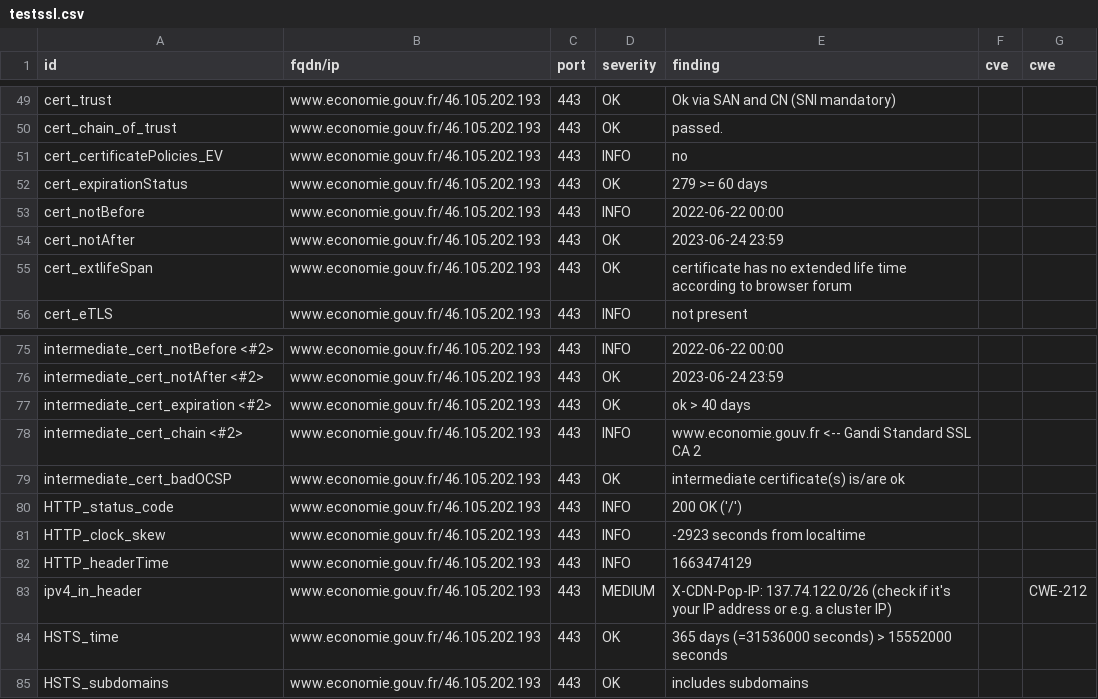
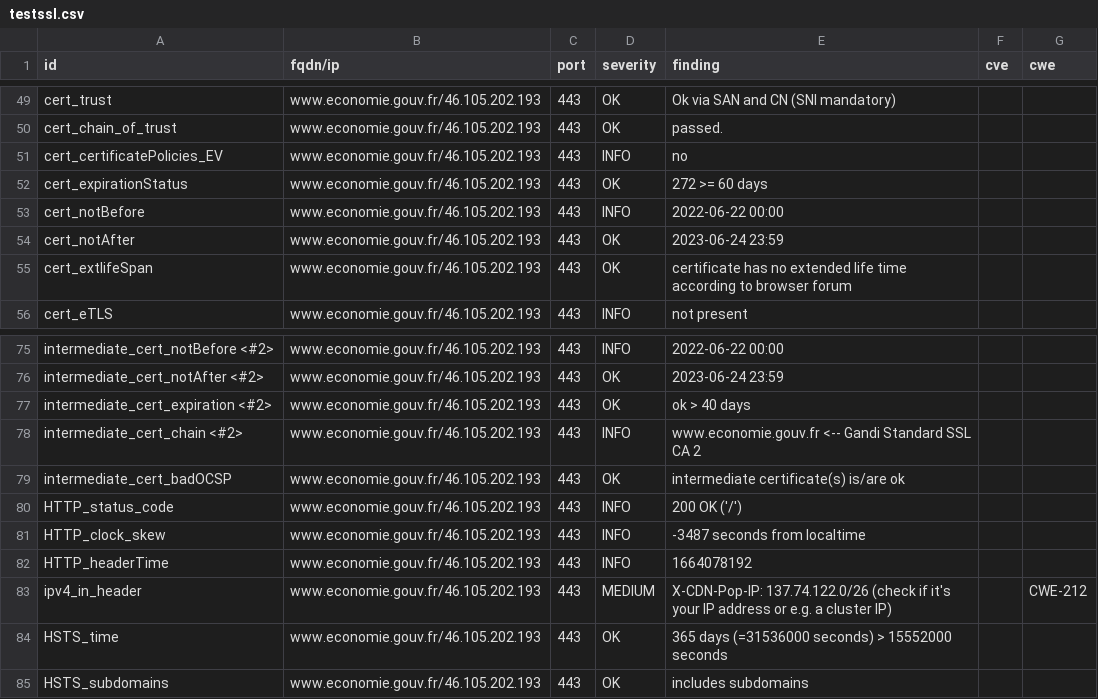
Before and after one commit to mactimebatn/dashloard, a CSV file: results/aHR0cHM6Ly93d3cuZWNvbm9taWUuZ291di5mcg==/testssl.csv, drawn as a sheet; only a part is shown, gaps mark what is left out.

```diff
--- a/results/aHR0cHM6Ly93d3cuZWNvbm9taWUuZ291di5mcg==/testssl.csv
+++ b/results/aHR0cHM6Ly93d3cuZWNvbm9taWUuZ291di5mcg==/testssl.csv
@@ -51,3 +51,3 @@
 "cert_certificatePolicies_EV","www.economie.gouv.fr/46.105.202.193","443","INFO","no","",""
-"cert_expirationStatus","www.economie.gouv.fr/46.105.202.193","443","OK","279 >= 60 days","",""
+"cert_expirationStatus","www.economie.gouv.fr/46.105.202.193","443","OK","272 >= 60 days","",""
 "cert_notBefore","www.economie.gouv.fr/46.105.202.193","443","INFO","2022-06-22 00:00","",""
@@ -80,4 +80,4 @@
 "HTTP_status_code","www.economie.gouv.fr/46.105.202.193","443","INFO","200 OK ('/')","",""
-"HTTP_clock_skew","www.economie.gouv.fr/46.105.202.193","443","INFO","-2923 seconds from localtime","",""
-"HTTP_headerTime","www.economie.gouv.fr/46.105.202.193","443","INFO","1663474129","",""
+"HTTP_clock_skew","www.economie.gouv.fr/46.105.202.193","443","INFO","-3487 seconds from localtime","",""
+"HTTP_headerTime","www.economie.gouv.fr/46.105.202.193","443","INFO","1664078192","",""
 "ipv4_in_header","www.economie.gouv.fr/46.105.202.193","443","MEDIUM","X-CDN-Pop-IP: 137.74.122.0/26 (check if it's your IP address or e.g. a cluster IP)","","CWE-212"
```
Also changed, not shown: 15 other files.
